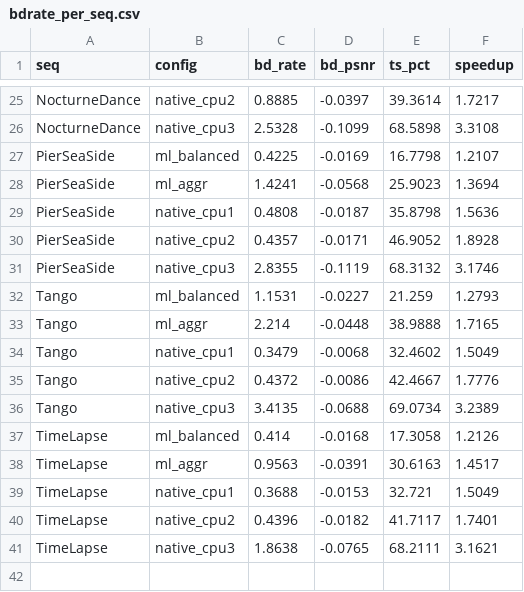
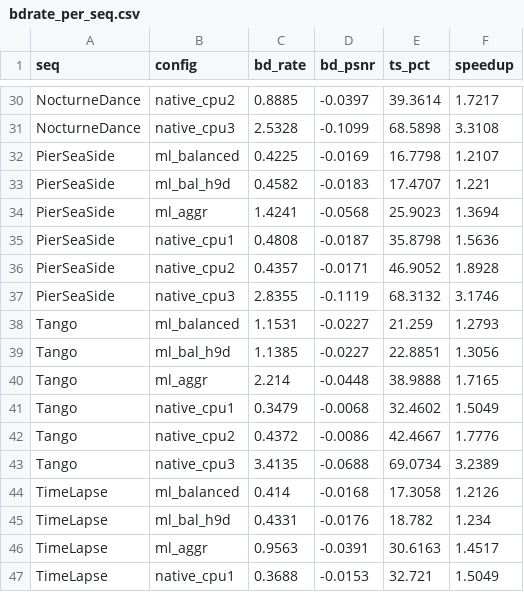
Before and after one commit to chiarorosa/docker-libaom, a CSV file: results/benchmark/fase6/bdrate_per_seq.csv, drawn as a sheet; only a part is shown, gaps mark what is left out; the shorter side is filled out with more unchanged rows; the diff covers the shown part only.

```diff
--- a/results/benchmark/fase6/bdrate_per_seq.csv
+++ b/results/benchmark/fase6/bdrate_per_seq.csv
@@ -27,2 +32,3 @@ NocturneDance,native_cpu3,2.5328,-0.1099,68.5898,3.3108
 PierSeaSide,ml_balanced,0.4225,-0.0169,16.7798,1.2107
+PierSeaSide,ml_bal_h9d,0.4582,-0.0183,17.4707,1.221
 PierSeaSide,ml_aggr,1.4241,-0.0568,25.9023,1.3694
@@ -32,2 +38,3 @@ PierSeaSide,native_cpu3,2.8355,-0.1119,68.3132,3.1746
 Tango,ml_balanced,1.1531,-0.0227,21.259,1.2793
+Tango,ml_bal_h9d,1.1385,-0.0227,22.8851,1.3056
 Tango,ml_aggr,2.214,-0.0448,38.9888,1.7165
@@ -37,2 +44,3 @@ Tango,native_cpu3,3.4135,-0.0688,69.0734,3.2389
 TimeLapse,ml_balanced,0.414,-0.0168,17.3058,1.2126
+TimeLapse,ml_bal_h9d,0.4331,-0.0176,18.782,1.234
 TimeLapse,ml_aggr,0.9563,-0.0391,30.6163,1.4517
```
Also changed, not shown: 5 added rows elsewhere in this file, results/benchmark/fase6/bdrate_average.csv, 5 other files.
